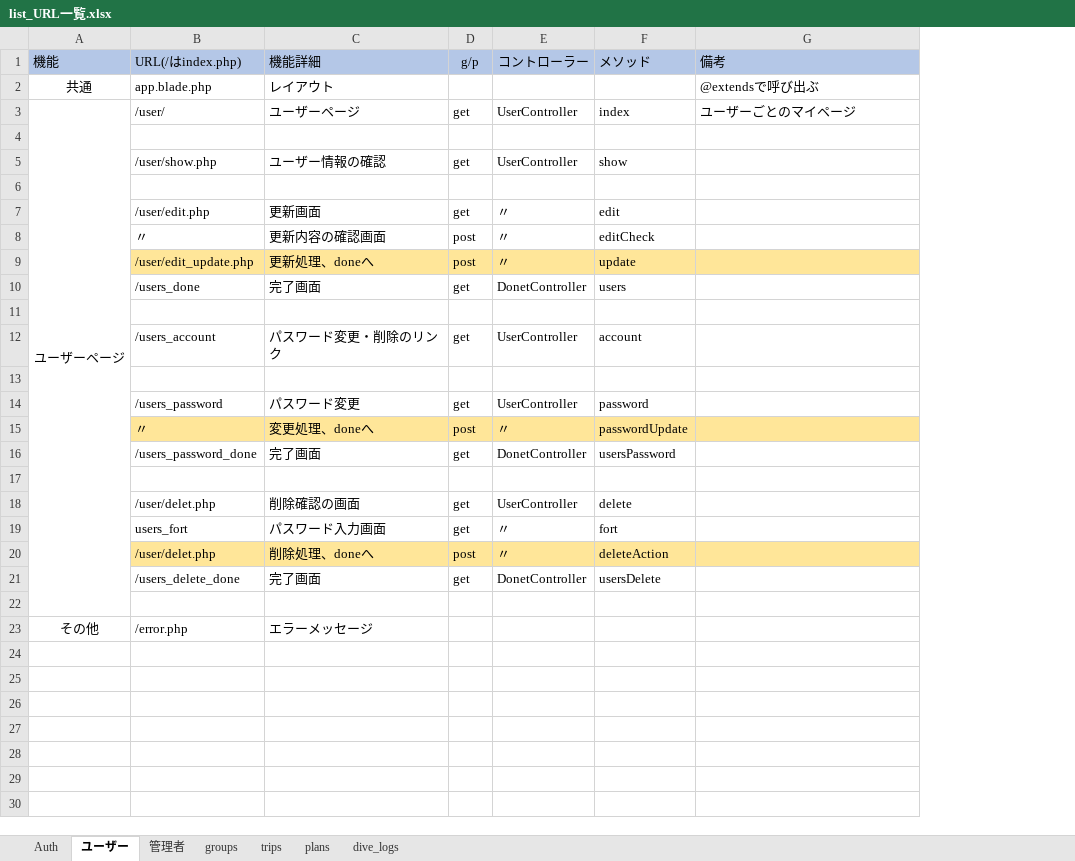
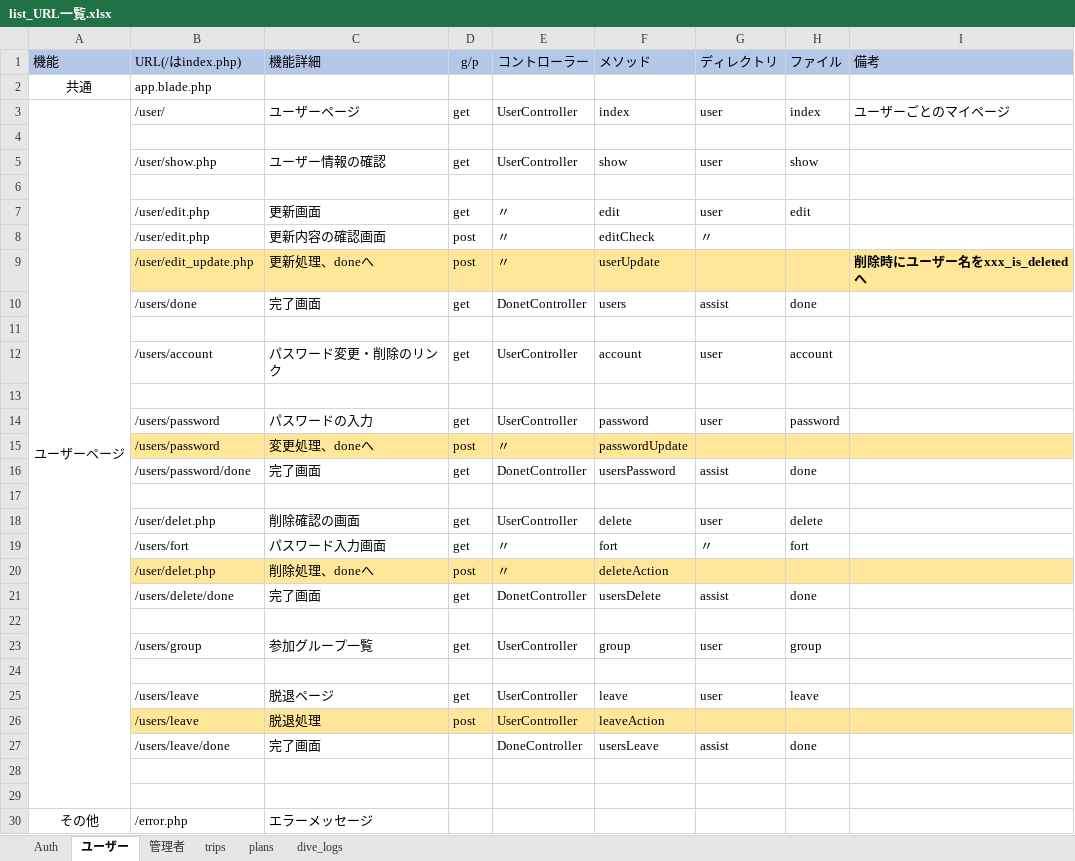
Before and after one commit to gone0021/GroupList, an Excel workbook: doc/詳細設計/list_URL一覧.xlsx, sheet ユーザー, drawn as a sheet; values as stored, in another font and other column widths than the file's, no borders; addresses are those after the commit; the diff names each change by its address in the sheet, - before the commit and + after, or states it on an @@ line.

```diff
--- a/doc/詳細設計/list_URL一覧.xlsx (sheet ユーザー)
+++ b/doc/詳細設計/list_URL一覧.xlsx (sheet ユーザー)
-sheet tab: groups
+column G (ディレクトリ), rows 3-21: user |  | user |  | user | 〃 |  | assist |  | user |  | user |  | assist |  | user | 〃 |  | assist
+column H (ファイル), rows 3-21: index |  | show |  | edit |  |  | done |  | account |  | password |  | done |  | delete | fort |  | done
-C2 (機能詳細): レイアウト
+C2 (機能詳細): (empty)
-I2 (備考): @extendsで呼び出ぶ
+I2 (備考): (empty)
-B8 (URL(/はindex.php)): 〃
+B8 (URL(/はindex.php)): /user/edit.php
-F9 (メソッド): update
+F9 (メソッド): userUpdate
-I9 (備考): (empty)
+I9 (備考): 削除時にユーザー名をxxx_is_deletedへ
-B10 (URL(/はindex.php)): /users_done
+B10 (URL(/はindex.php)): /users/done
-B12 (URL(/はindex.php)): /users_account
+B12 (URL(/はindex.php)): /users/account
-B14 (URL(/はindex.php)): /users_password
+B14 (URL(/はindex.php)): /users/password
-C14 (機能詳細): パスワード変更
+C14 (機能詳細): パスワードの入力
-B15 (URL(/はindex.php)): 〃
+B15 (URL(/はindex.php)): /users/password
-B16 (URL(/はindex.php)): /users_password_done
+B16 (URL(/はindex.php)): /users/password/done
-B19 (URL(/はindex.php)): users_fort
+B19 (URL(/はindex.php)): /users/fort
-B21 (URL(/はindex.php)): /users_delete_done
+B21 (URL(/はindex.php)): /users/delete/done
+row 22: (empty)
+row 23:  | /users/group | 参加グループ一覧 | get | UserController | group | user | group
+row 24: (empty)
+row 25:  | /users/leave | 脱退ページ | get | UserController | leave | user | leave
+row 26:  | /users/leave | 脱退処理 | post | UserController | leaveAction
+row 27:  | /users/leave/done | 完了画面 |  | DoneController | usersLeave | assist | done
+row 28: (empty)
```
Also changed, not shown: sheet 管理者, sheet plans, sheet trips, sheet dive_logs, sheet Auth, doc/詳細設計/list_db_定義書.xlsx, 13 other files.
